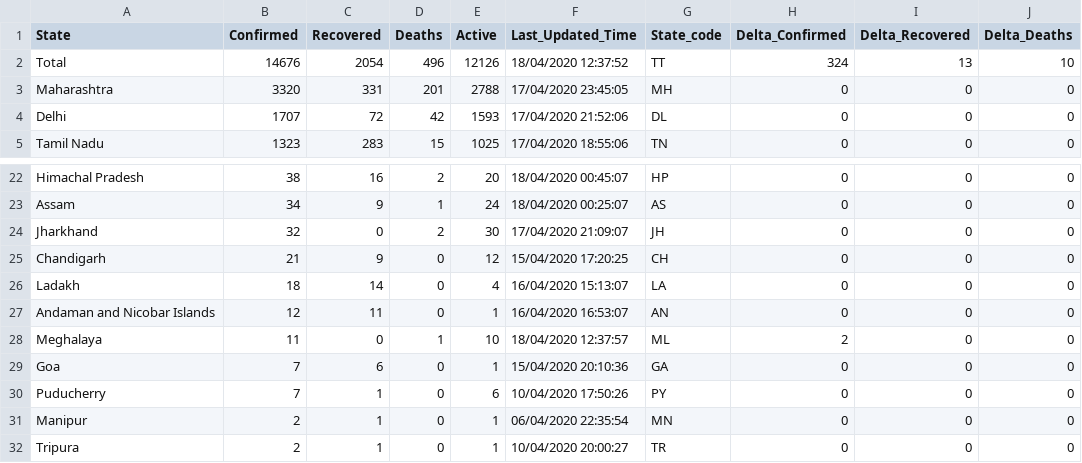
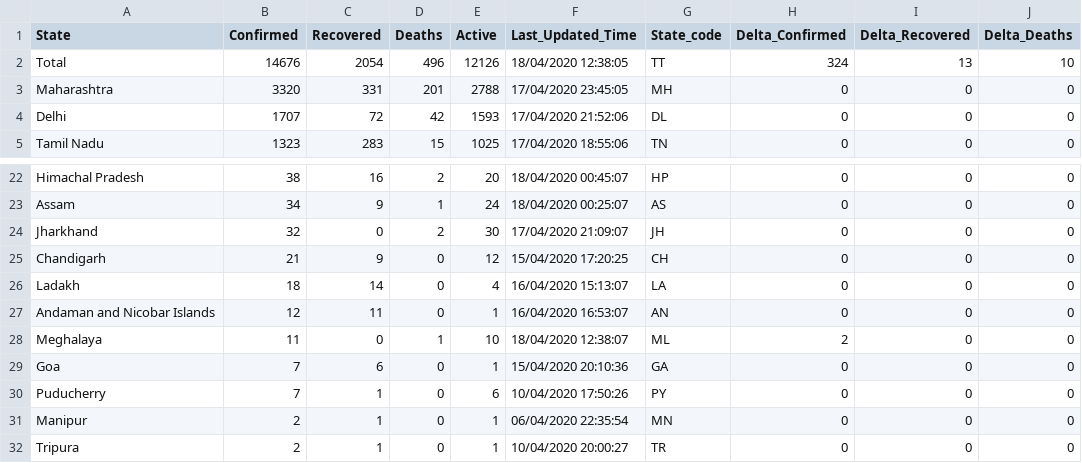
Before and after one commit to shuklaayush/api, a CSV file: csv/2020-04-18/state_wise.csv, drawn as a sheet; only a part is shown, gaps mark what is left out; the diff names each change by its address in the sheet, - before the commit and + after, or states it on an @@ line.

Commit message:
data updated on - Sat Apr 18 07:46:27 UTC 2020

```diff
--- a/csv/2020-04-18/state_wise.csv
+++ b/csv/2020-04-18/state_wise.csv
-F2 (Last_Updated_Time): 18/04/2020 12:37:52
+F2 (Last_Updated_Time): 18/04/2020 12:38:05
-F28 (Last_Updated_Time): 18/04/2020 12:37:57
+F28 (Last_Updated_Time): 18/04/2020 12:38:07
```
Also changed, not shown: csv/latest/state_wise.csv, 2 other files.
